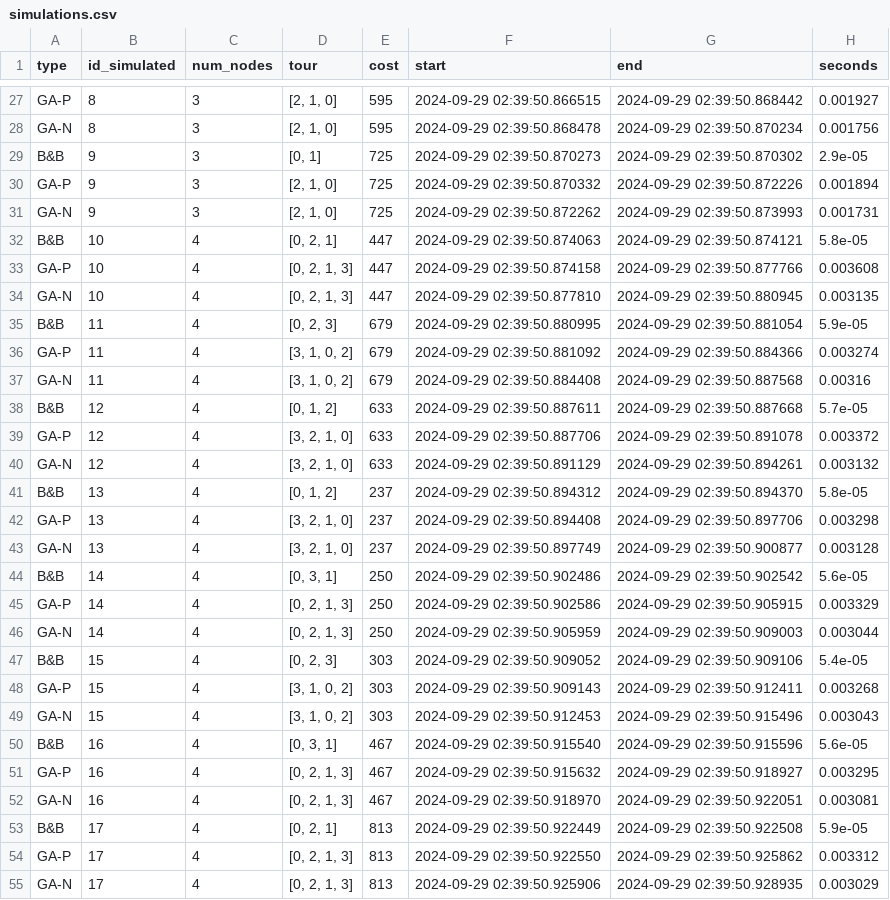
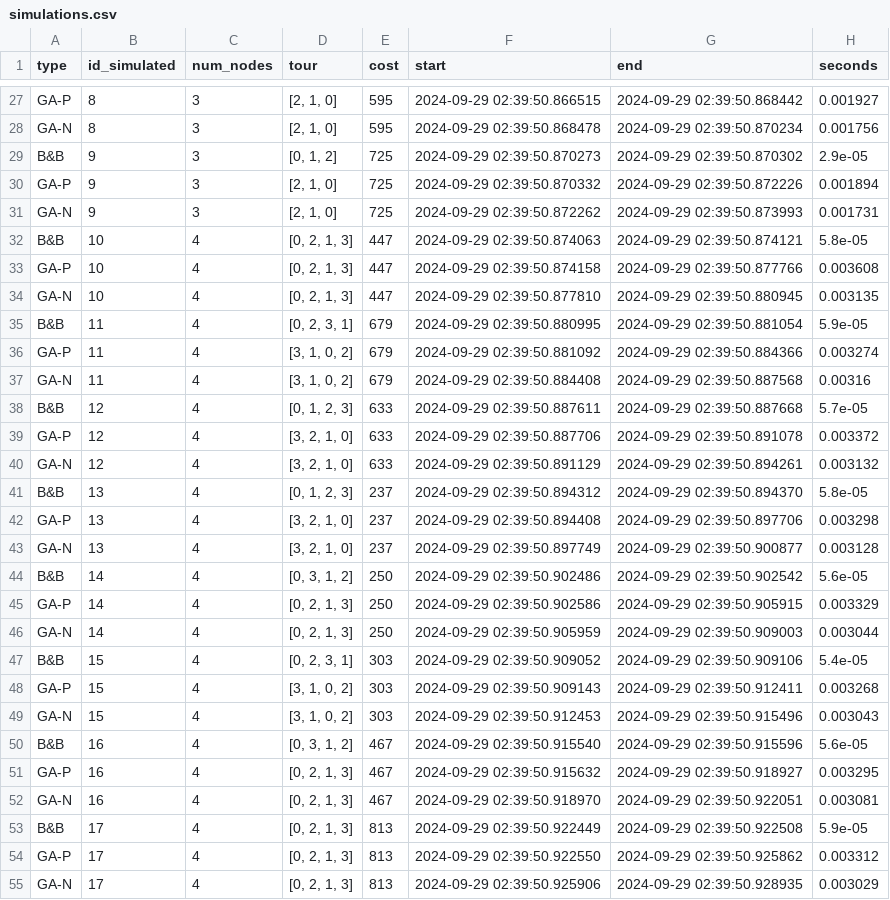
Before and after one commit to perrosdatos/msc_ai_assigment, a CSV file: numerical_results/simulations.csv, drawn as a sheet; only a part is shown, gaps mark what is left out; the diff covers the shown part only.

```diff
--- a/numerical_results/simulations.csv
+++ b/numerical_results/simulations.csv
@@ -28,27 +28,27 @@ GA-P,8,3,"[2, 1, 0]",595,2024-09-29 02:39:50.866515,2024-09-29 02:39:50.868442,0
 GA-N,8,3,"[2, 1, 0]",595,2024-09-29 02:39:50.868478,2024-09-29 02:39:50.870234,0.001756
-B&B,9,3,"[0, 1]",725,2024-09-29 02:39:50.870273,2024-09-29 02:39:50.870302,2.9e-05
+B&B,9,3,"[0, 1, 2]",725,2024-09-29 02:39:50.870273,2024-09-29 02:39:50.870302,2.9e-05
 GA-P,9,3,"[2, 1, 0]",725,2024-09-29 02:39:50.870332,2024-09-29 02:39:50.872226,0.001894
 GA-N,9,3,"[2, 1, 0]",725,2024-09-29 02:39:50.872262,2024-09-29 02:39:50.873993,0.001731
-B&B,10,4,"[0, 2, 1]",447,2024-09-29 02:39:50.874063,2024-09-29 02:39:50.874121,5.8e-05
+B&B,10,4,"[0, 2, 1, 3]",447,2024-09-29 02:39:50.874063,2024-09-29 02:39:50.874121,5.8e-05
 GA-P,10,4,"[0, 2, 1, 3]",447,2024-09-29 02:39:50.874158,2024-09-29 02:39:50.877766,0.003608
 GA-N,10,4,"[0, 2, 1, 3]",447,2024-09-29 02:39:50.877810,2024-09-29 02:39:50.880945,0.003135
-B&B,11,4,"[0, 2, 3]",679,2024-09-29 02:39:50.880995,2024-09-29 02:39:50.881054,5.9e-05
+B&B,11,4,"[0, 2, 3, 1]",679,2024-09-29 02:39:50.880995,2024-09-29 02:39:50.881054,5.9e-05
 GA-P,11,4,"[3, 1, 0, 2]",679,2024-09-29 02:39:50.881092,2024-09-29 02:39:50.884366,0.003274
 GA-N,11,4,"[3, 1, 0, 2]",679,2024-09-29 02:39:50.884408,2024-09-29 02:39:50.887568,0.00316
-B&B,12,4,"[0, 1, 2]",633,2024-09-29 02:39:50.887611,2024-09-29 02:39:50.887668,5.7e-05
+B&B,12,4,"[0, 1, 2, 3]",633,2024-09-29 02:39:50.887611,2024-09-29 02:39:50.887668,5.7e-05
 GA-P,12,4,"[3, 2, 1, 0]",633,2024-09-29 02:39:50.887706,2024-09-29 02:39:50.891078,0.003372
 GA-N,12,4,"[3, 2, 1, 0]",633,2024-09-29 02:39:50.891129,2024-09-29 02:39:50.894261,0.003132
-B&B,13,4,"[0, 1, 2]",237,2024-09-29 02:39:50.894312,2024-09-29 02:39:50.894370,5.8e-05
+B&B,13,4,"[0, 1, 2, 3]",237,2024-09-29 02:39:50.894312,2024-09-29 02:39:50.894370,5.8e-05
 GA-P,13,4,"[3, 2, 1, 0]",237,2024-09-29 02:39:50.894408,2024-09-29 02:39:50.897706,0.003298
 GA-N,13,4,"[3, 2, 1, 0]",237,2024-09-29 02:39:50.897749,2024-09-29 02:39:50.900877,0.003128
-B&B,14,4,"[0, 3, 1]",250,2024-09-29 02:39:50.902486,2024-09-29 02:39:50.902542,5.6e-05
+B&B,14,4,"[0, 3, 1, 2]",250,2024-09-29 02:39:50.902486,2024-09-29 02:39:50.902542,5.6e-05
 GA-P,14,4,"[0, 2, 1, 3]",250,2024-09-29 02:39:50.902586,2024-09-29 02:39:50.905915,0.003329
 GA-N,14,4,"[0, 2, 1, 3]",250,2024-09-29 02:39:50.905959,2024-09-29 02:39:50.909003,0.003044
-B&B,15,4,"[0, 2, 3]",303,2024-09-29 02:39:50.909052,2024-09-29 02:39:50.909106,5.4e-05
+B&B,15,4,"[0, 2, 3, 1]",303,2024-09-29 02:39:50.909052,2024-09-29 02:39:50.909106,5.4e-05
 GA-P,15,4,"[3, 1, 0, 2]",303,2024-09-29 02:39:50.909143,2024-09-29 02:39:50.912411,0.003268
 GA-N,15,4,"[3, 1, 0, 2]",303,2024-09-29 02:39:50.912453,2024-09-29 02:39:50.915496,0.003043
-B&B,16,4,"[0, 3, 1]",467,2024-09-29 02:39:50.915540,2024-09-29 02:39:50.915596,5.6e-05
+B&B,16,4,"[0, 3, 1, 2]",467,2024-09-29 02:39:50.915540,2024-09-29 02:39:50.915596,5.6e-05
 GA-P,16,4,"[0, 2, 1, 3]",467,2024-09-29 02:39:50.915632,2024-09-29 02:39:50.918927,0.003295
 GA-N,16,4,"[0, 2, 1, 3]",467,2024-09-29 02:39:50.918970,2024-09-29 02:39:50.922051,0.003081
-B&B,17,4,"[0, 2, 1]",813,2024-09-29 02:39:50.922449,2024-09-29 02:39:50.922508,5.9e-05
+B&B,17,4,"[0, 2, 1, 3]",813,2024-09-29 02:39:50.922449,2024-09-29 02:39:50.922508,5.9e-05
 GA-P,17,4,"[0, 2, 1, 3]",813,2024-09-29 02:39:50.922550,2024-09-29 02:39:50.925862,0.003312
```
Also changed, not shown: 148 edited cells elsewhere in this file, 16 other files.
